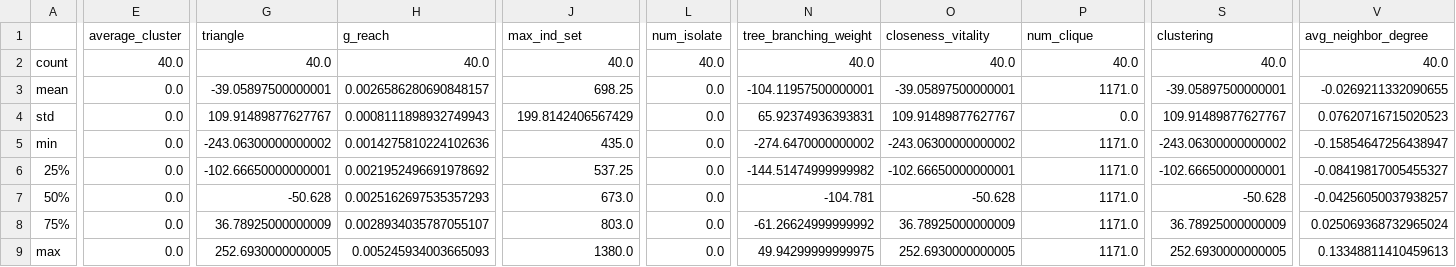
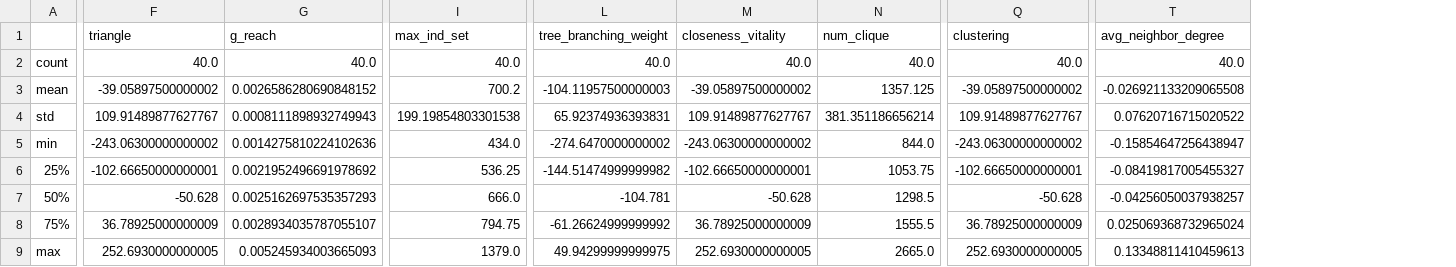
Before and after one commit to cchantra/3D-pointclouds, a CSV file: csv/palm_graph_40.csv, drawn as a sheet; only a part is shown, gaps mark what is left out; removed rows and columns are numbered as before the commit, all else as after; the diff covers the shown part only; the diff names each change by its address in the sheet, - before the commit and + after, or states it on an @@ line.

Commit message:
add clustering

```diff
--- a/csv/palm_graph_40.csv
+++ b/csv/palm_graph_40.csv
-column E (average_cluster), rows 2-9: 40.0 | 0.0 | 0.0 | 0.0 | 0.0 | 0.0 | 0.0 | 0.0
-column L (num_isolate), rows 2-9: 40.0 | 0.0 | 0.0 | 0.0 | 0.0 | 0.0 | 0.0 | 0.0
-F3 (triangle): -39.05897500000001
+F3 (triangle): -39.05897500000002
-G3 (g_reach): 0.0026586280690848157
+G3 (g_reach): 0.0026586280690848152
-I3 (max_ind_set): 698.25
+I3 (max_ind_set): 700.2
-L3 (tree_branching_weight): -104.11957500000001
+L3 (tree_branching_weight): -104.11957500000003
-M3 (closeness_vitality): -39.05897500000001
+M3 (closeness_vitality): -39.05897500000002
-N3 (num_clique): 1171.0
+N3 (num_clique): 1357.125
-Q3 (clustering): -39.05897500000001
+Q3 (clustering): -39.05897500000002
-T3 (avg_neighbor_degree): -0.0269211332090655
+T3 (avg_neighbor_degree): -0.026921133209065508
-I4 (max_ind_set): 199.8142406567429
+I4 (max_ind_set): 199.19854803301538
-N4 (num_clique): 0.0
+N4 (num_clique): 381.351186656214
-T4 (avg_neighbor_degree): 0.07620716715020523
+T4 (avg_neighbor_degree): 0.07620716715020522
-I5 (max_ind_set): 435.0
+I5 (max_ind_set): 434.0
-N5 (num_clique): 1171.0
+N5 (num_clique): 844.0
-I6 (max_ind_set): 537.25
+I6 (max_ind_set): 536.25
-N6 (num_clique): 1171.0
+N6 (num_clique): 1053.75
-I7 (max_ind_set): 673.0
+I7 (max_ind_set): 666.0
-N7 (num_clique): 1171.0
+N7 (num_clique): 1298.5
-I8 (max_ind_set): 803.0
+I8 (max_ind_set): 794.75
-N8 (num_clique): 1171.0
+N8 (num_clique): 1555.5
-I9 (max_ind_set): 1380.0
+I9 (max_ind_set): 1379.0
-N9 (num_clique): 1171.0
+N9 (num_clique): 2665.0
```
Also changed, not shown: 5 edited cells elsewhere in this file, 3 other files.
